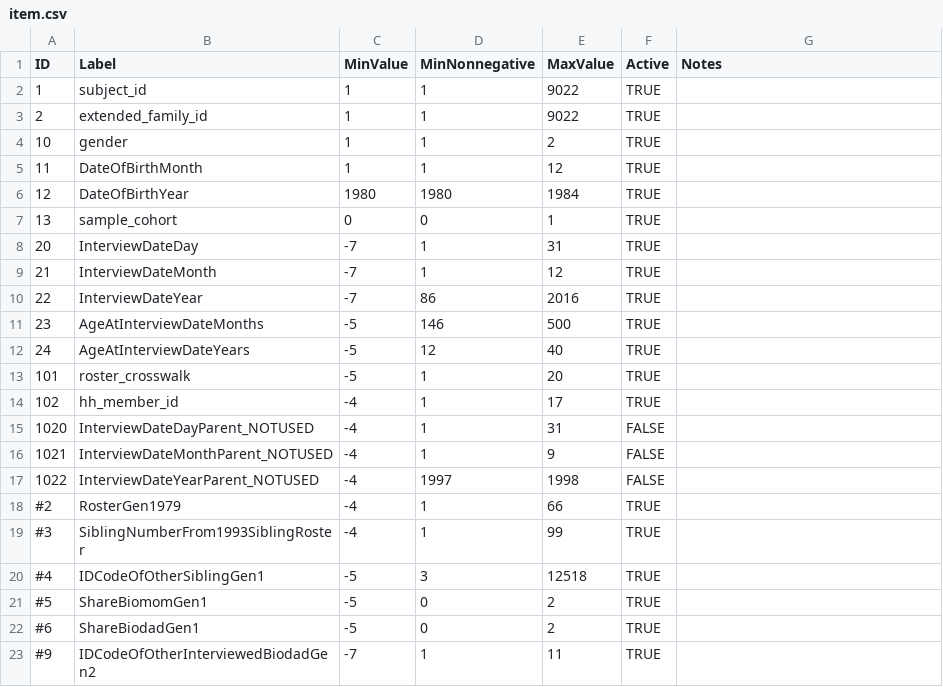
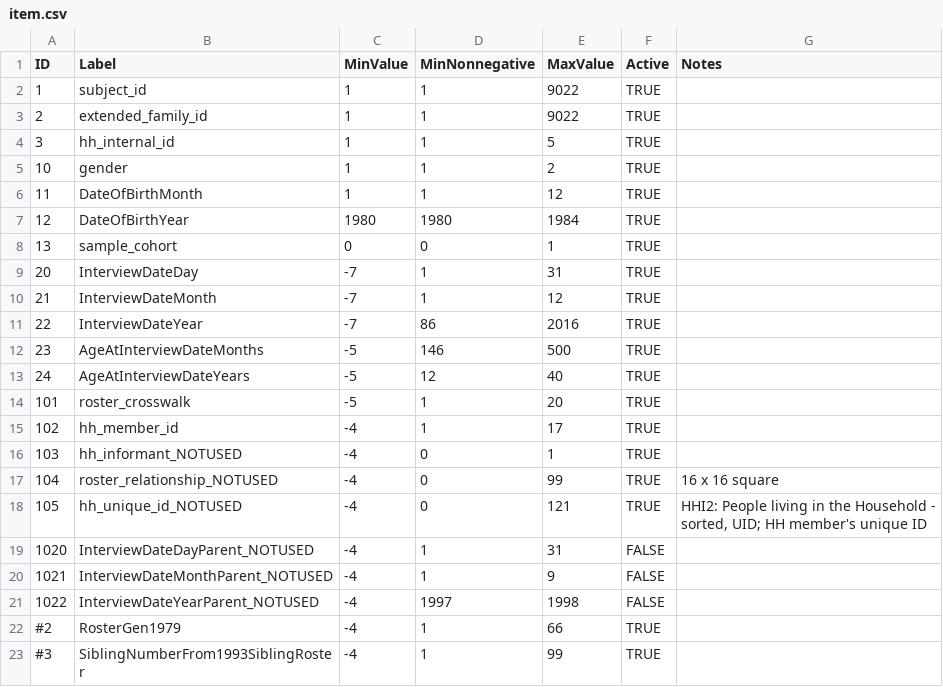
Before and after one commit to nlsy-links/nlsy-links-determination-2017, a CSV file: data-public/metadata/tables-97/item.csv, drawn as a sheet; only a part is shown; the shorter side is filled out with more unchanged rows; the diff names each change by its address in the sheet, - before the commit and + after, or states it on an @@ line.

Commit message:
include `YOUTH_ID.01`; assign item ids to roster variables
see #27 & #43

```diff
--- a/data-public/metadata/tables-97/item.csv
+++ b/data-public/metadata/tables-97/item.csv
+row 4: 3 | hh_internal_id | 1 | 1 | 5 | TRUE
+row 16: 103 | hh_informant_NOTUSED | -4 | 0 | 1 | TRUE
+row 17: 104 | roster_relationship_NOTUSED | -4 | 0 | 99 | TRUE | 16 x 16 square
+row 18: 105 | hh_unique_id_NOTUSED | -4 | 0 | 121 | TRUE | HHI2: People living in the Household - sorted, UID; HH member's unique ID
```
Also changed, not shown: data-public/metadata/tables-97/variable.csv, 2 other files.
